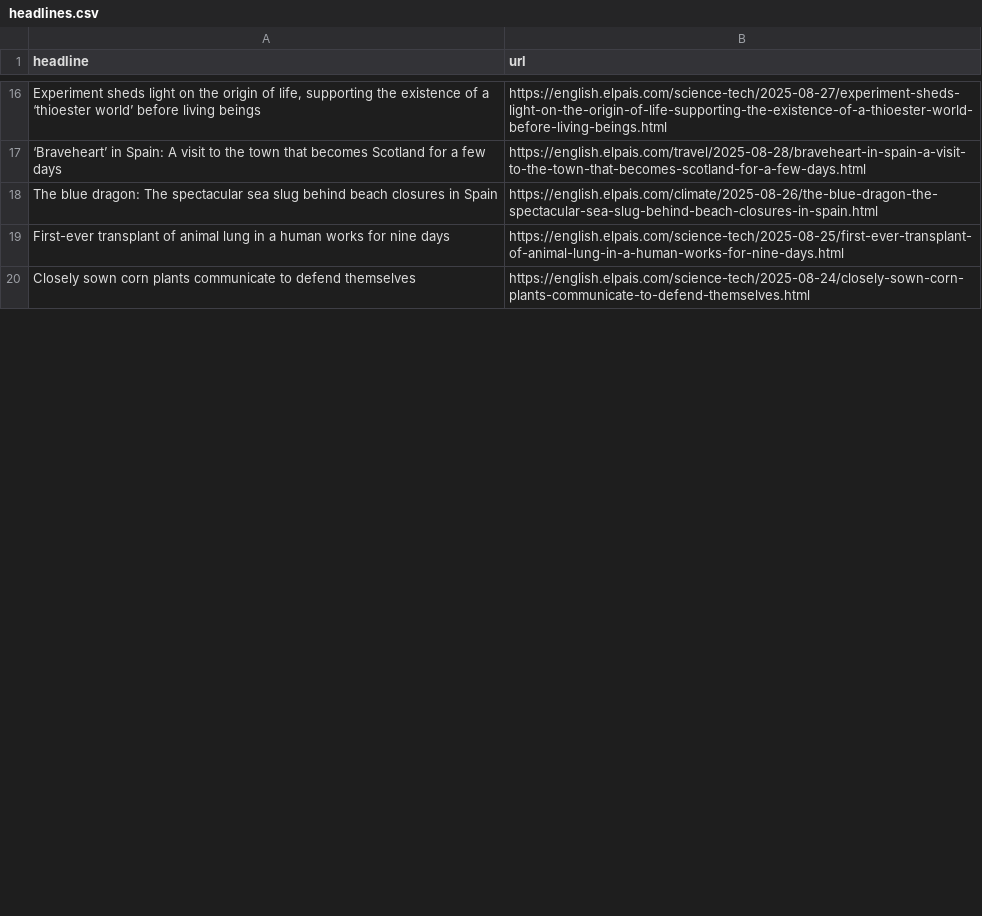
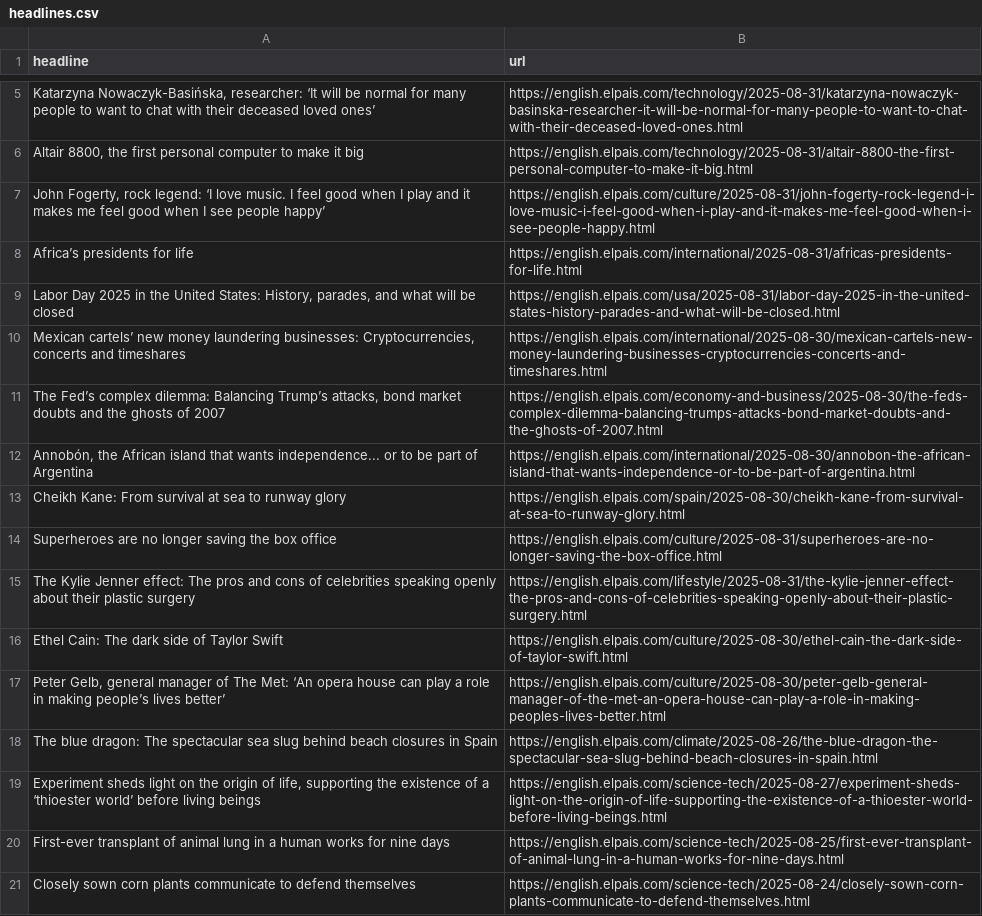
Before and after one commit to shivangibishnoi/github-autoscraper, a CSV file: headlines.csv, drawn as a sheet; only a part is shown, gaps mark what is left out; removed rows and columns are numbered as before the commit, all else as after; the diff covers the shown part only; the diff names each change by its address in the sheet, - before the commit and + after, or states it on an @@ line.

```diff
--- a/headlines.csv
+++ b/headlines.csv
+row 5: Katarzyna Nowaczyk-Basińska, researcher: ‘It will be normal for many people to want to chat with their deceased loved ones’ | https://english.elpais.com/technology/2025-08-31/katarzyna-nowaczyk-basinska-researcher-it-will-be-normal-for-many-people-to-want-to-chat-with-their-deceased-loved-ones.html
+row 6: Altair 8800, the first personal computer to make it big | https://english.elpais.com/technology/2025-08-31/altair-8800-the-first-personal-computer-to-make-it-big.html
+row 7: John Fogerty, rock legend: ‘I love music. I feel good when I play and it makes me feel good when I see people happy’ | https://english.elpais.com/culture/2025-08-31/john-fogerty-rock-legend-i-love-music-i-feel-good-when-i-play-and-it-makes-me-feel-good-when-i-see-people-happy.html
+row 8: Africa’s presidents for life | https://english.elpais.com/international/2025-08-31/africas-presidents-for-life.html
+row 9: Labor Day 2025 in the United States: History, parades, and what will be closed | https://english.elpais.com/usa/2025-08-31/labor-day-2025-in-the-united-states-history-parades-and-what-will-be-closed.html
+row 10: Mexican cartels’ new money laundering businesses: Cryptocurrencies, concerts and timeshares | https://english.elpais.com/international/2025-08-30/mexican-cartels-new-money-laundering-businesses-cryptocurrencies-concerts-and-timeshares.html
+row 11: The Fed’s complex dilemma: Balancing Trump’s attacks, bond market doubts and the ghosts of 2007 | https://english.elpais.com/economy-and-business/2025-08-30/the-feds-complex-dilemma-balancing-trumps-attacks-bond-market-doubts-and-the-ghosts-of-2007.html
+row 12: Annobón, the African island that wants independence... or to be part of Argentina | https://english.elpais.com/international/2025-08-30/annobon-the-african-island-that-wants-independence-or-to-be-part-of-argentina.html
+row 13: Cheikh Kane: From survival at sea to runway glory | https://english.elpais.com/spain/2025-08-30/cheikh-kane-from-survival-at-sea-to-runway-glory.html
+row 14: Superheroes are no longer saving the box office | https://english.elpais.com/culture/2025-08-31/superheroes-are-no-longer-saving-the-box-office.html
+row 15: The Kylie Jenner effect: The pros and cons of celebrities speaking openly about their plastic surgery | https://english.elpais.com/lifestyle/2025-08-31/the-kylie-jenner-effect-the-pros-and-cons-of-celebrities-speaking-openly-about-their-plastic-surgery.html
+row 16: Ethel Cain: The dark side of Taylor Swift | https://english.elpais.com/culture/2025-08-30/ethel-cain-the-dark-side-of-taylor-swift.html
+row 17: Peter Gelb, general manager of The Met: ‘An opera house can play a role in making people’s lives better’ | https://english.elpais.com/culture/2025-08-30/peter-gelb-general-manager-of-the-met-an-opera-house-can-play-a-role-in-making-peoples-lives-better.html
-row 17: ‘Braveheart’ in Spain: A visit to the town that becomes Scotland for a few days | https://english.elpais.com/travel/2025-08-28/braveheart-in-spain-a-visit-to-the-town-that-becomes-scotland-for-a-few-days.html
```
Also changed, not shown: 4 added rows, 15 removed rows and 4 moved rows elsewhere in this file.
